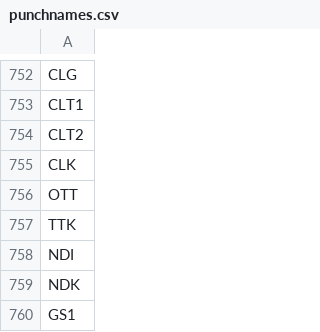
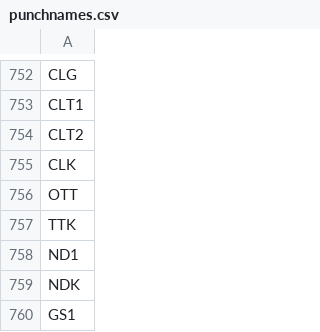
Before and after one commit to connectionsmuseum/MDT-PROCON, a CSV file: scc/cardpack/punchnames.csv, drawn as a sheet; only a part is shown, gaps mark what is left out.

```diff
--- a/scc/cardpack/punchnames.csv
+++ b/scc/cardpack/punchnames.csv
@@ -757,3 +757,3 @@ OTT
 TTK
-NDI
+ND1
 NDK
```
Also changed, not shown: 2 other files.
